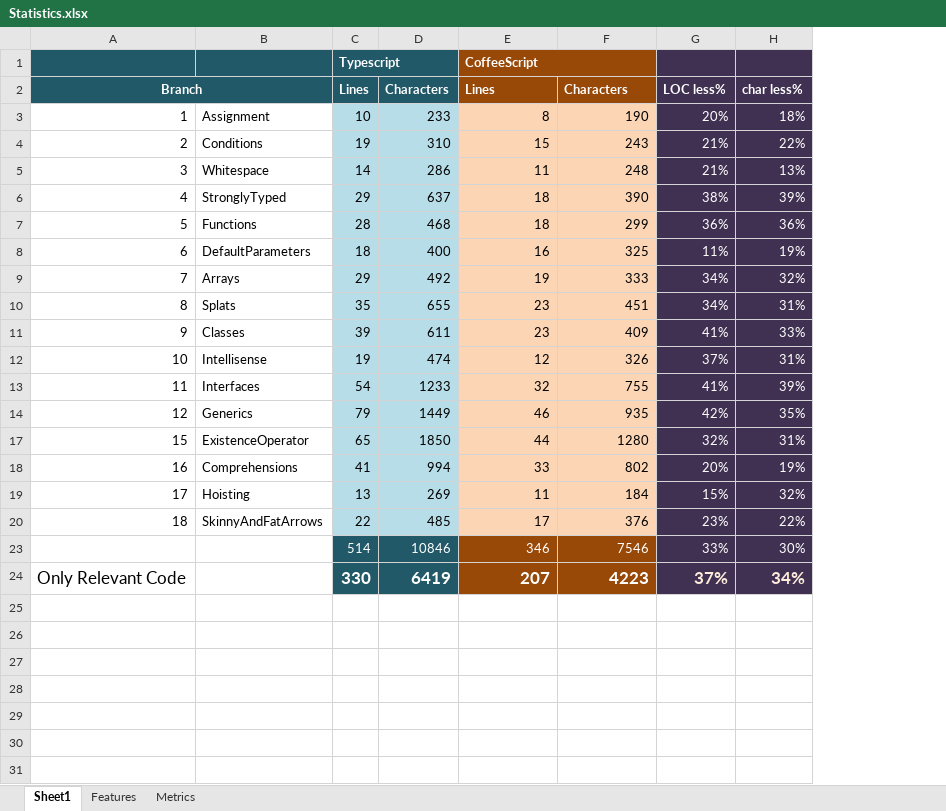
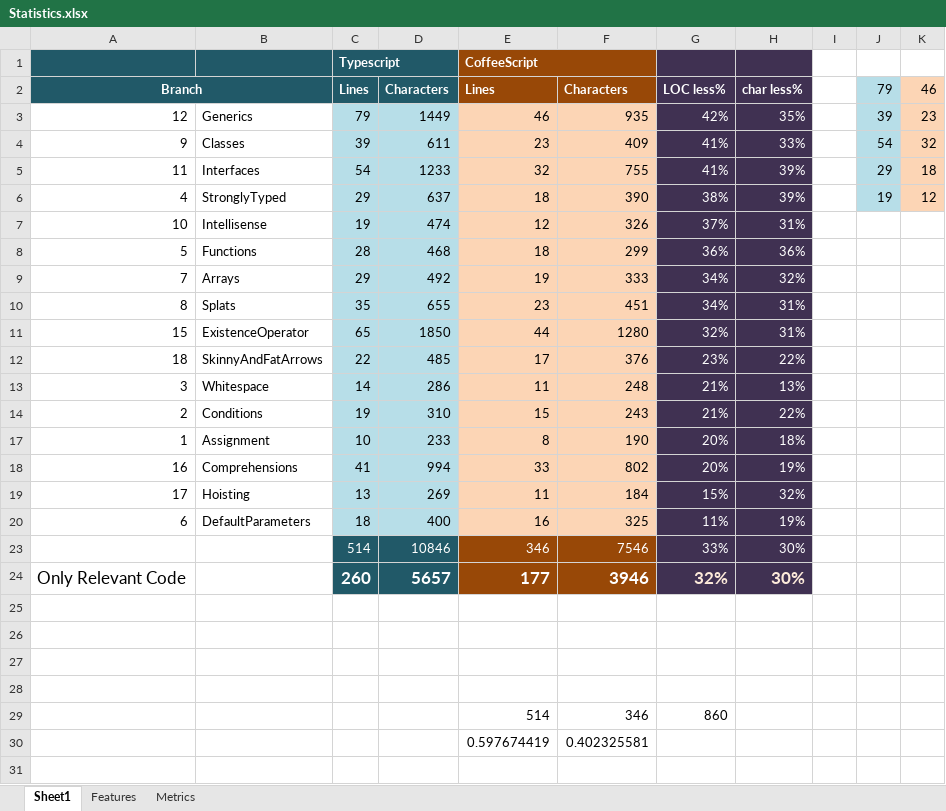
Before and after one commit to c0achmcguirk/JavaScriptZoo, an Excel workbook: Media/Statistics.xlsx, sheet Sheet1, drawn as a sheet; only a part is shown; values as stored, in another font and other column widths than the file's, no borders; conditional formats not drawn; addresses are those after the commit; the diff covers the shown part only; the diff names each change by its address in the sheet, - before the commit and + after, or states it on an @@ line.

```diff
--- a/Media/Statistics.xlsx (sheet Sheet1)
+++ b/Media/Statistics.xlsx (sheet Sheet1)
+column I, empty
+column J, row 2: 79; row 6: 19
+column K, row 2: 46; row 6: 12
@@ row 14 moved to row 3: 12 @@
@@ row 11 moved to row 4: 9 @@
@@ row 13 moved to row 5: 11 @@
@@ row 12 moved to row 7: 10 @@
@@ row 20 moved to row 12: 18 @@
@@ row 5 moved to row 13: 3 @@
@@ row 4 moved to row 14: 2 @@
@@ row 3 moved to row 17: 1 @@
@@ row 8 moved to row 20: 6 @@
+row 24: Only Relevant Code |  | 260 | 5657 | 177 | 3946 | 32% | 30%
-row 25: Only Relevant Code |  | 330 | 6419 | 207 | 4223 | 37% | 34%
+row 25: (empty)
-C25:D25 fill: #215968
+C25:D25 fill: none
-E25:F25 fill: #984807
+E25:F25 fill: none
-G25:H25 fill: #403152
+G25:H25 fill: none
+row 26: (empty)
+row 27: (empty)
+row 28: (empty)
+row 29:  |  |  |  | 514 | 346 | 860
+row 30:  |  |  |  | 0.597674419 | 0.402325581
+row 31: (empty)
```
Also changed, not shown: 4 added rows elsewhere in this sheet, formulas that keep their value, 3 other files.
